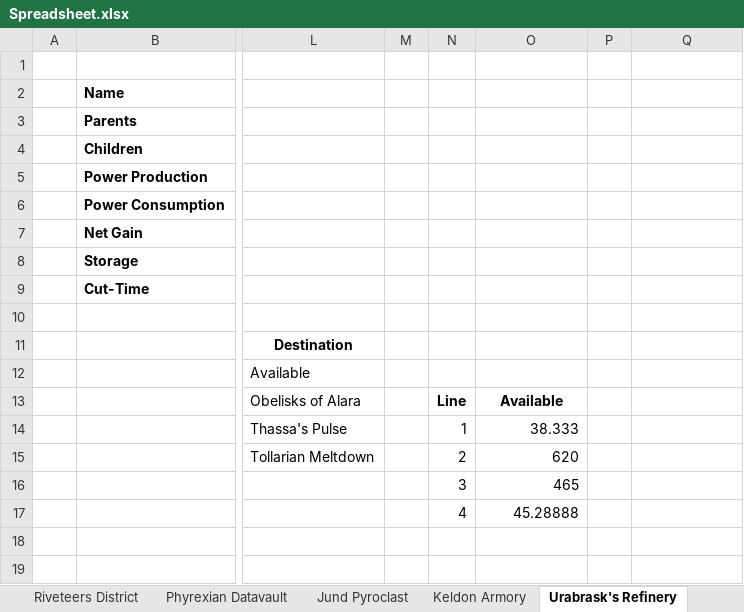
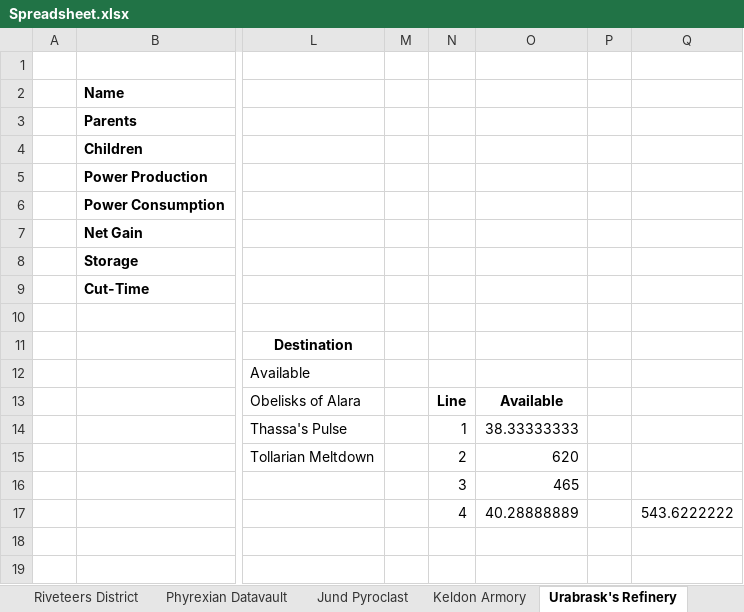
Before and after one commit to NicoBuilds/NicoBuilds-Blueprints, an Excel workbook: Game Stuff/Spreadsheet.xlsx, sheet Urabrask's Refinery, drawn as a sheet; only a part is shown, gaps mark what is left out; values as stored, in another font and other column widths than the file's, no borders; the diff names each change by its address in the sheet, - before the commit and + after, or states it on an @@ line.

```diff
--- a/Game Stuff/Spreadsheet.xlsx (sheet Urabrask's Refinery)
+++ b/Game Stuff/Spreadsheet.xlsx (sheet Urabrask's Refinery)
-O14: 38.333
+O14: 38.33333333
-O17: 45.28888
+O17: 40.28888889
-Q17: (empty)
+Q17: 543.6222222
```
Also changed, not shown: 1 other file.
